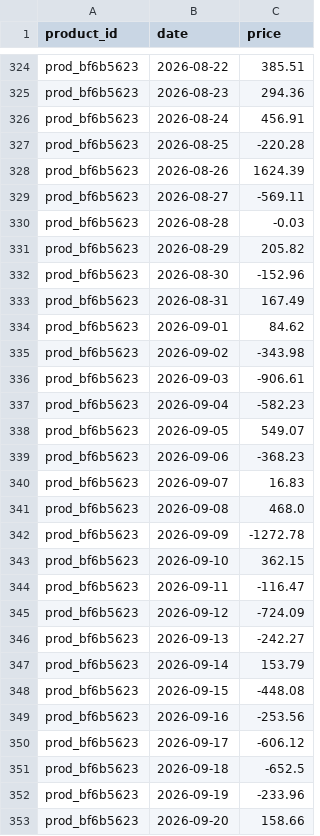
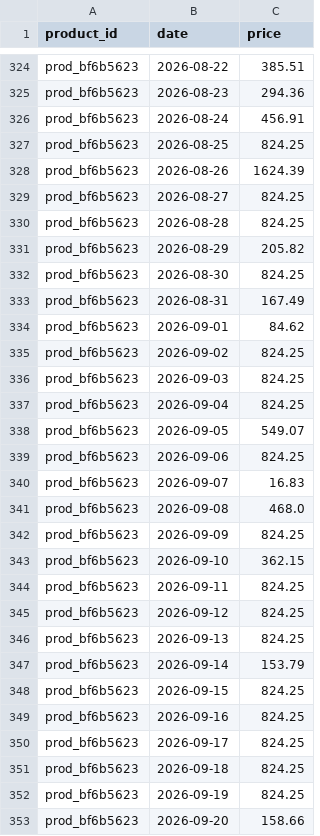
Before and after one commit to satwik-chaurasiya/MINI-PROJECT, a CSV file: price-prediction-system/ml_engine/data/prod_bf6b5623_history.csv, drawn as a sheet; only a part is shown, gaps mark what is left out; the diff covers the shown part only.

```diff
--- a/price-prediction-system/ml_engine/data/prod_bf6b5623_history.csv
+++ b/price-prediction-system/ml_engine/data/prod_bf6b5623_history.csv
@@ -326,28 +326,28 @@ prod_bf6b5623,2026-08-23,294.36
 prod_bf6b5623,2026-08-24,456.91
-prod_bf6b5623,2026-08-25,-220.28
+prod_bf6b5623,2026-08-25,824.25
 prod_bf6b5623,2026-08-26,1624.39
-prod_bf6b5623,2026-08-27,-569.11
-prod_bf6b5623,2026-08-28,-0.03
+prod_bf6b5623,2026-08-27,824.25
+prod_bf6b5623,2026-08-28,824.25
 prod_bf6b5623,2026-08-29,205.82
-prod_bf6b5623,2026-08-30,-152.96
+prod_bf6b5623,2026-08-30,824.25
 prod_bf6b5623,2026-08-31,167.49
 prod_bf6b5623,2026-09-01,84.62
-prod_bf6b5623,2026-09-02,-343.98
-prod_bf6b5623,2026-09-03,-906.61
-prod_bf6b5623,2026-09-04,-582.23
+prod_bf6b5623,2026-09-02,824.25
+prod_bf6b5623,2026-09-03,824.25
+prod_bf6b5623,2026-09-04,824.25
 prod_bf6b5623,2026-09-05,549.07
-prod_bf6b5623,2026-09-06,-368.23
+prod_bf6b5623,2026-09-06,824.25
 prod_bf6b5623,2026-09-07,16.83
 prod_bf6b5623,2026-09-08,468.0
-prod_bf6b5623,2026-09-09,-1272.78
+prod_bf6b5623,2026-09-09,824.25
 prod_bf6b5623,2026-09-10,362.15
-prod_bf6b5623,2026-09-11,-116.47
-prod_bf6b5623,2026-09-12,-724.09
-prod_bf6b5623,2026-09-13,-242.27
+prod_bf6b5623,2026-09-11,824.25
+prod_bf6b5623,2026-09-12,824.25
+prod_bf6b5623,2026-09-13,824.25
 prod_bf6b5623,2026-09-14,153.79
-prod_bf6b5623,2026-09-15,-448.08
-prod_bf6b5623,2026-09-16,-253.56
-prod_bf6b5623,2026-09-17,-606.12
-prod_bf6b5623,2026-09-18,-652.5
-prod_bf6b5623,2026-09-19,-233.96
+prod_bf6b5623,2026-09-15,824.25
+prod_bf6b5623,2026-09-16,824.25
+prod_bf6b5623,2026-09-17,824.25
+prod_bf6b5623,2026-09-18,824.25
+prod_bf6b5623,2026-09-19,824.25
 prod_bf6b5623,2026-09-20,158.66
```
Also changed, not shown: 74 edited cells elsewhere in this file, price-prediction-system/ml_engine/data/prod_79cebbf1_history.csv, price-prediction-system/ml_engine/data/prod_7bb66a7d_history.csv, 23 other files.
